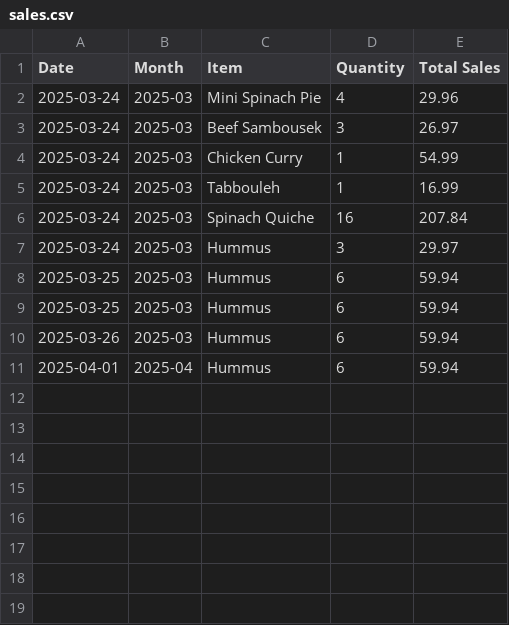
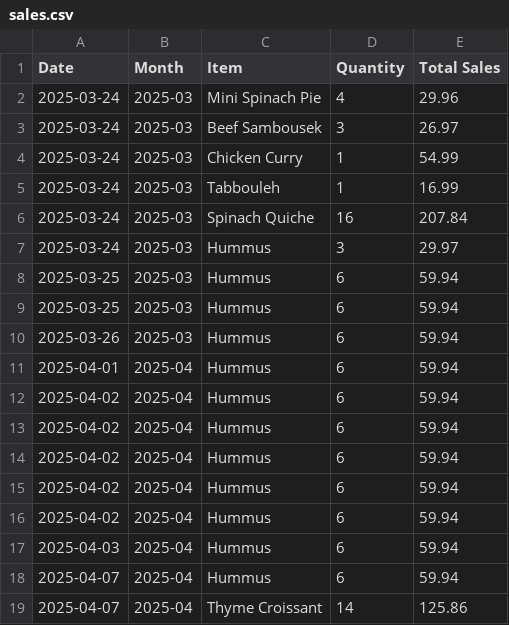
Before and after one commit to Vladimir-Abdelnour/Leyla-cuisine, a CSV file: data/sales.csv, drawn as a sheet; the diff names each change by its address in the sheet, - before the commit and + after, or states it on an @@ line.

```diff
--- a/data/sales.csv
+++ b/data/sales.csv
+row 12: 2025-04-02 | 2025-04 | Hummus | 6 | 59.94
+row 13: 2025-04-02 | 2025-04 | Hummus | 6 | 59.94
+row 14: 2025-04-02 | 2025-04 | Hummus | 6 | 59.94
+row 15: 2025-04-02 | 2025-04 | Hummus | 6 | 59.94
+row 16: 2025-04-02 | 2025-04 | Hummus | 6 | 59.94
+row 17: 2025-04-03 | 2025-04 | Hummus | 6 | 59.94
+row 18: 2025-04-07 | 2025-04 | Hummus | 6 | 59.94
+row 19: 2025-04-07 | 2025-04 | Thyme Croissant | 14 | 125.86
```
Also changed, not shown: 8 other files.
